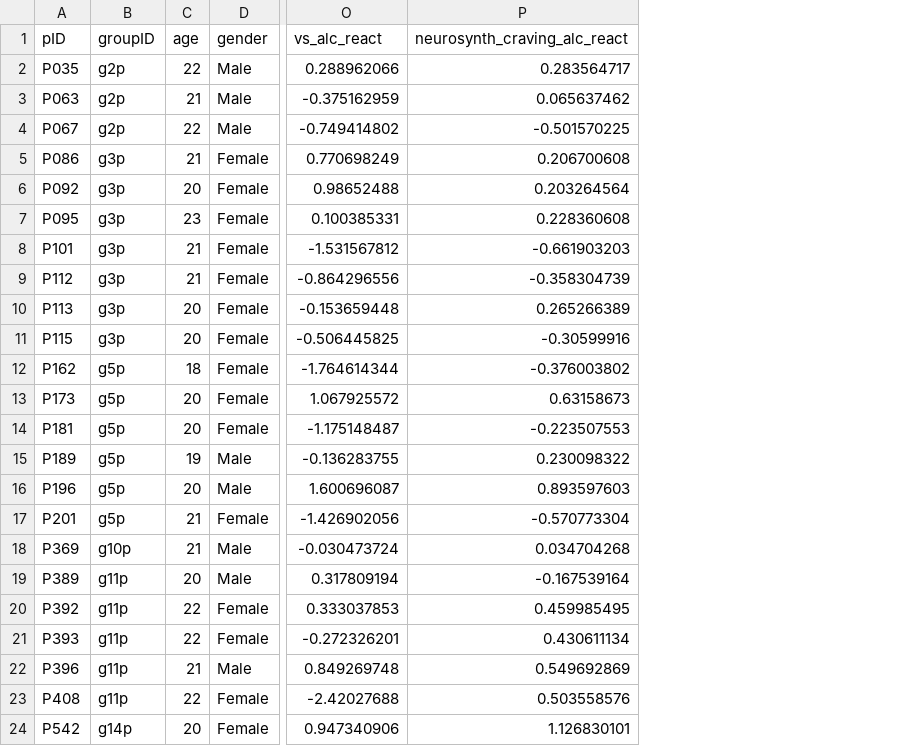
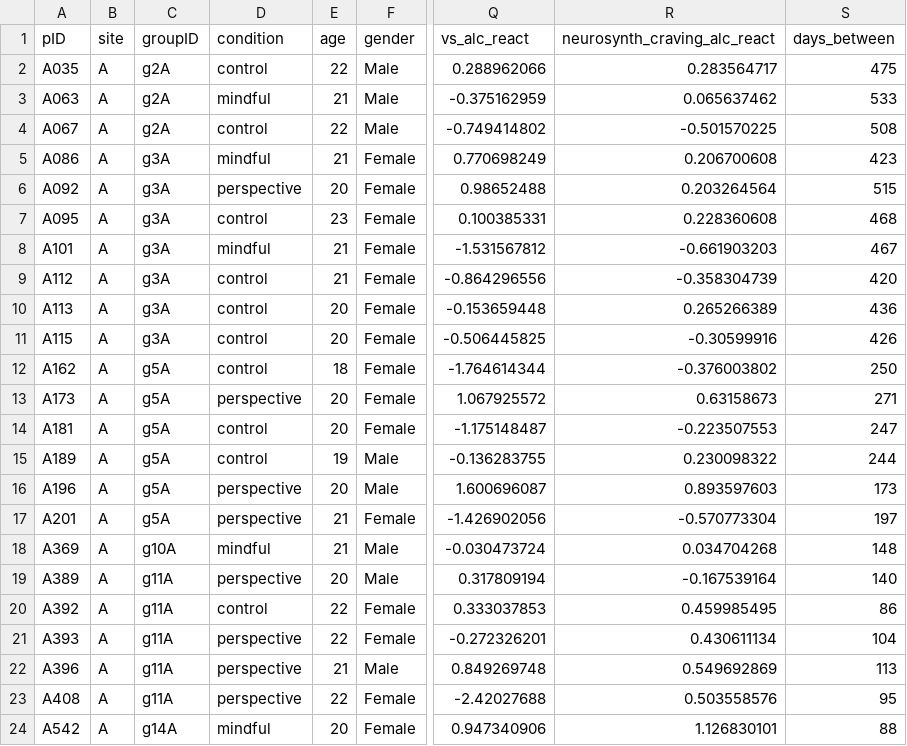
Before and after one commit to cnlab/purpose_craving, a CSV file: data/df_wide.csv, drawn as a sheet; only a part is shown, gaps mark what is left out; addresses are those after the commit; the diff covers the shown part only; the diff names each change by its address in the sheet, - before the commit and + after, or states it on an @@ line.

```diff
--- a/data/df_wide.csv
+++ b/data/df_wide.csv
+column B (site), rows 2-24: all A
+column D (condition), rows 2-24: control | mindful | control | mindful | perspective | control | mindful | control | control | control | control | perspective | control | control | perspective | perspective | mindful | perspective | control | perspective | perspective | perspective | mindful
+column S (days_between), rows 2-24: 475 | 533 | 508 | 423 | 515 | 468 | 467 | 420 | 436 | 426 | 250 | 271 | 247 | 244 | 173 | 197 | 148 | 140 | 86 | 104 | 113 | 95 | 88
-A2 (pID): P035
+A2 (pID): A035
-C2:C4 (groupID): g2p
+C2:C4 (groupID): g2A
-A3 (pID): P063
+A3 (pID): A063
-A4 (pID): P067
+A4 (pID): A067
-A5 (pID): P086
+A5 (pID): A086
-C5:C11 (groupID): g3p
+C5:C11 (groupID): g3A
-A6 (pID): P092
+A6 (pID): A092
-A7 (pID): P095
+A7 (pID): A095
-A8 (pID): P101
+A8 (pID): A101
-A9 (pID): P112
+A9 (pID): A112
-A10 (pID): P113
+A10 (pID): A113
-A11 (pID): P115
+A11 (pID): A115
-A12 (pID): P162
+A12 (pID): A162
-C12:C17 (groupID): g5p
+C12:C17 (groupID): g5A
-A13 (pID): P173
+A13 (pID): A173
-A14 (pID): P181
+A14 (pID): A181
-A15 (pID): P189
+A15 (pID): A189
-A16 (pID): P196
+A16 (pID): A196
-A17 (pID): P201
+A17 (pID): A201
-A18 (pID): P369
+A18 (pID): A369
-C18 (groupID): g10p
+C18 (groupID): g10A
-A19 (pID): P389
+A19 (pID): A389
-C19:C23 (groupID): g11p
+C19:C23 (groupID): g11A
-A20 (pID): P392
+A20 (pID): A392
-A21 (pID): P393
+A21 (pID): A393
-A22 (pID): P396
+A22 (pID): A396
-A23 (pID): P408
+A23 (pID): A408
-A24 (pID): P542
+A24 (pID): A542
-C24 (groupID): g14p
+C24 (groupID): g14A
```
Also changed, not shown: 62 edited cells elsewhere in this file, 1 other file.
